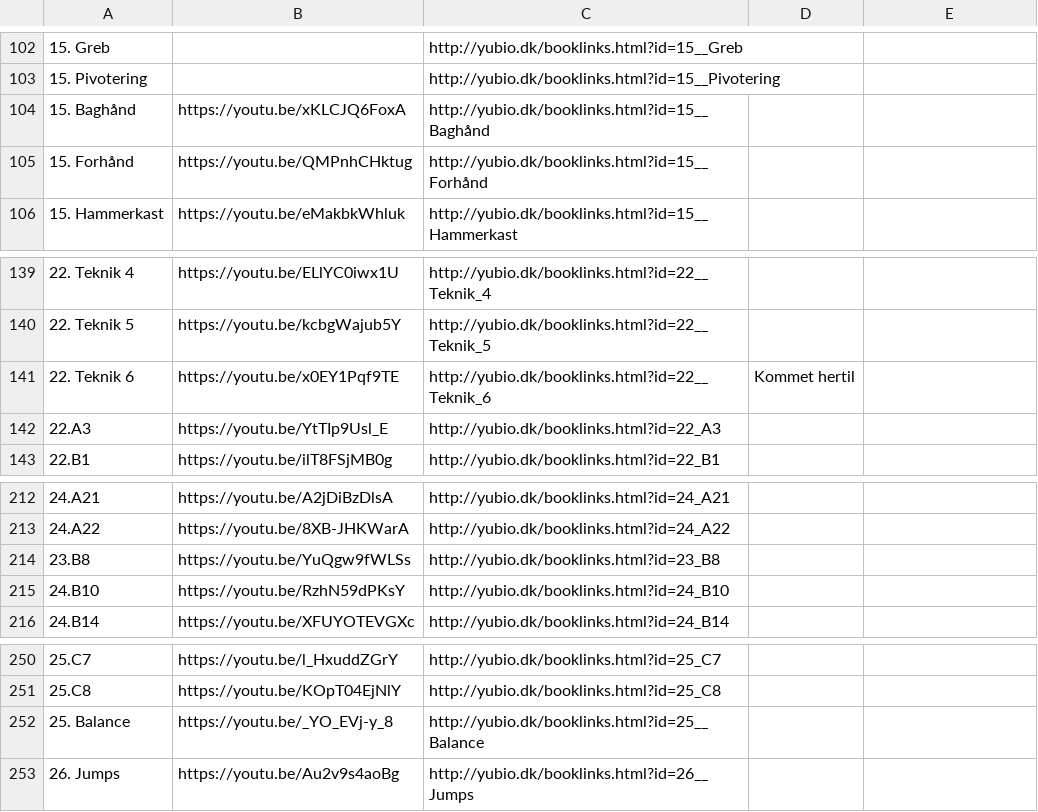
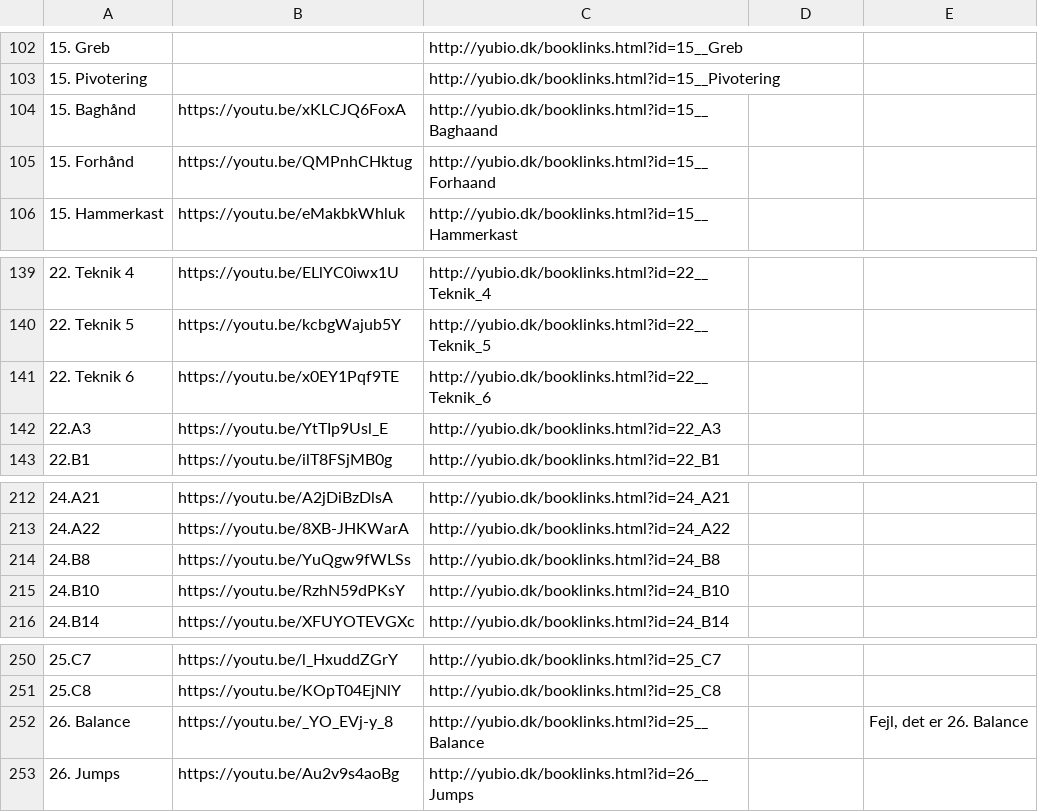
Before and after one commit to grantgreen/bioyu, a CSV file: client/js/book_links/links.csv, drawn as a sheet; only a part is shown, gaps mark what is left out; the diff covers the shown part only; the diff names each change by its address in the sheet, - before the commit and + after, or states it on an @@ line.

```diff
--- a/client/js/book_links/links.csv
+++ b/client/js/book_links/links.csv
-C104: http://yubio.dk/booklinks.html?id=15__Baghånd
+C104: http://yubio.dk/booklinks.html?id=15__Baghaand
-C105: http://yubio.dk/booklinks.html?id=15__Forhånd
+C105: http://yubio.dk/booklinks.html?id=15__Forhaand
-D141: Kommet hertil
+D141: (empty)
-A214: 23.B8
+A214: 24.B8
-C214: http://yubio.dk/booklinks.html?id=23_B8
+C214: http://yubio.dk/booklinks.html?id=24_B8
-A252: 25. Balance
+A252: 26. Balance
-E252: (empty)
+E252: Fejl, det er 26. Balance
```
Also changed, not shown: 13 edited cells elsewhere in this file, client/js/book_links/links_out.csv, 5 other files.
